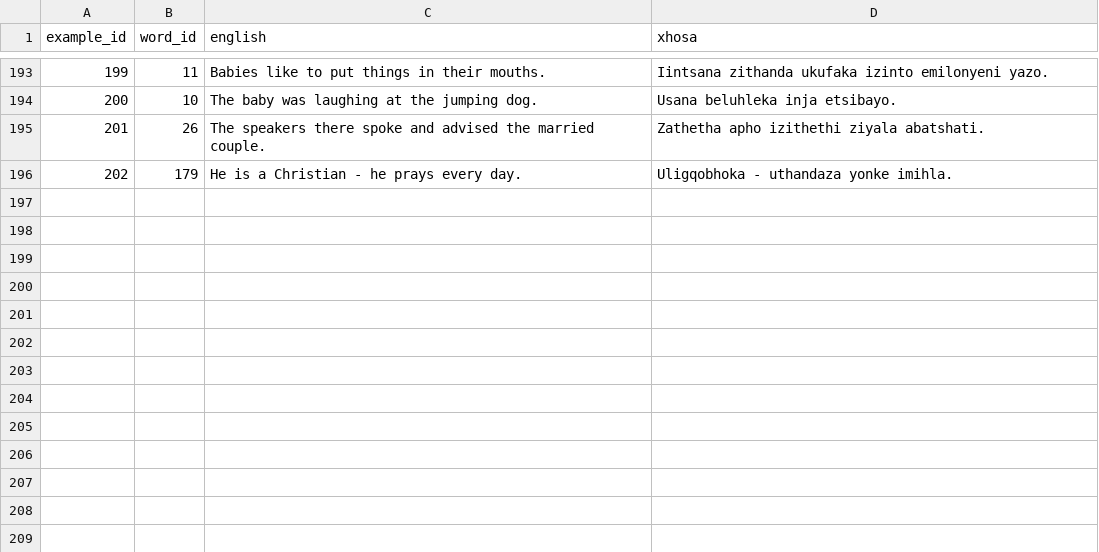
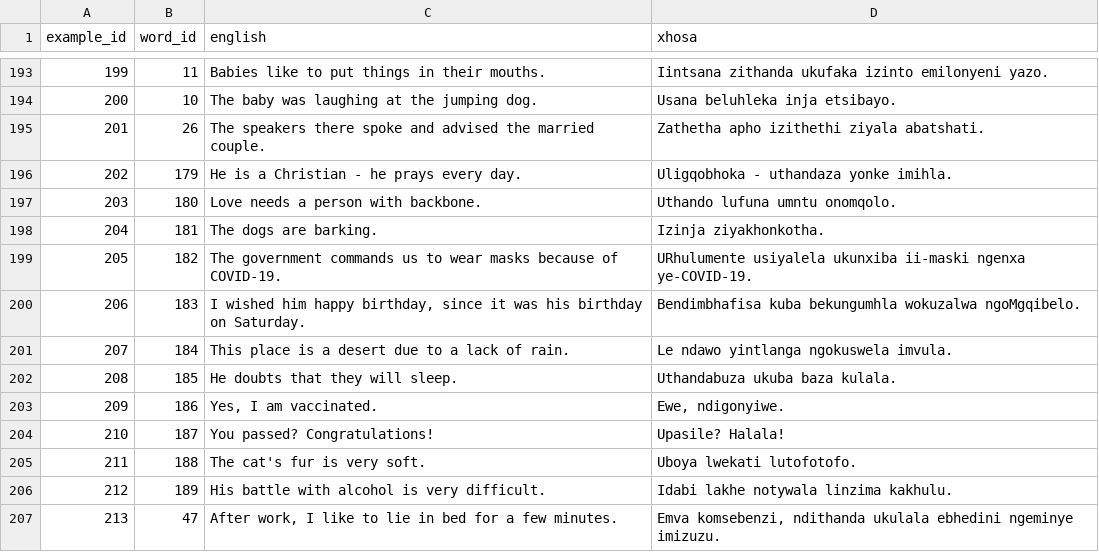
Before and after one commit to IsiXhosa-click/database, a CSV file: examples.csv, drawn as a sheet; only a part is shown, gaps mark what is left out; the diff names each change by its address in the sheet, - before the commit and + after, or states it on an @@ line.

```diff
--- a/examples.csv
+++ b/examples.csv
+row 197: 203 | 180 | Love needs a person with backbone. | Uthando lufuna umntu onomqolo.
+row 198: 204 | 181 | The dogs are barking. | Izinja ziyakhonkotha.
+row 199: 205 | 182 | The government commands us to wear masks because of COVID-19. | URhulumente usiyalela ukunxiba ii-maski ngenxa ye-COVID-19.
+row 200: 206 | 183 | I wished him happy birthday, since it was his birthday on Saturday. | Bendimbhafisa kuba bekungumhla wokuzalwa ngoMgqibelo.
+row 201: 207 | 184 | This place is a desert due to a lack of rain. | Le ndawo yintlanga ngokuswela imvula.
+row 202: 208 | 185 | He doubts that they will sleep. | Uthandabuza ukuba baza kulala.
+row 203: 209 | 186 | Yes, I am vaccinated. | Ewe, ndigonyiwe.
+row 204: 210 | 187 | You passed? Congratulations! | Upasile? Halala!
+row 205: 211 | 188 | The cat's fur is very soft. | Uboya lwekati lutofotofo.
+row 206: 212 | 189 | His battle with alcohol is very difficult. | Idabi lakhe notywala linzima kakhulu.
+row 207: 213 | 47 | After work, I like to lie in bed for a few minutes. | Emva komsebenzi, ndithanda ukulala ebhedini ngeminye imizuzu.
```
Also changed, not shown: linked_words.csv, words.csv.
